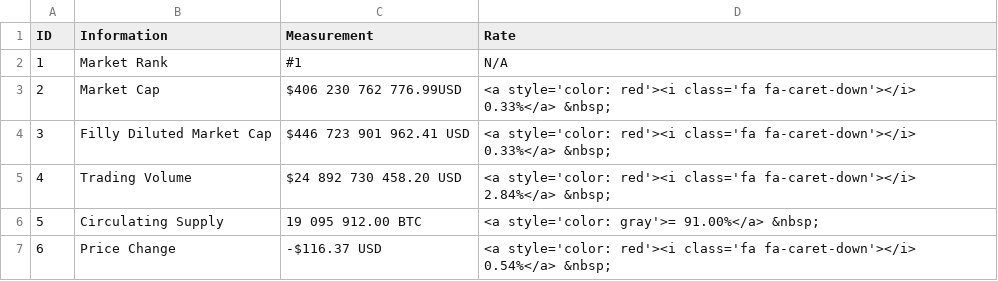
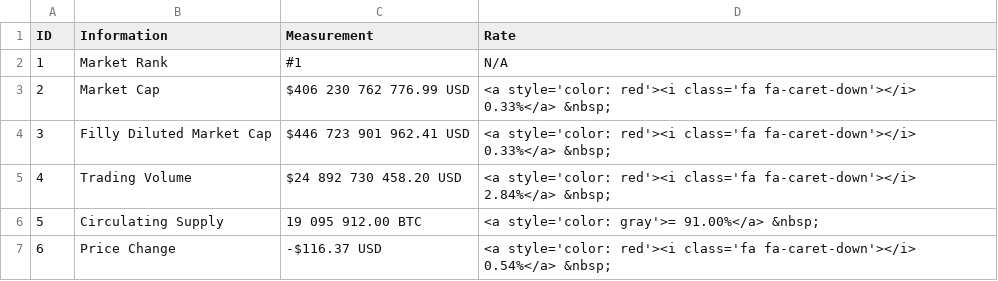
Before and after one commit to 217148/soft-dev, a CSV file: btc-data.csv, drawn as a sheet.

Commit message:
Update btc-data.csv

```diff
--- a/btc-data.csv
+++ b/btc-data.csv
@@ -2,3 +2,3 @@ ID,Information,Measurement,Rate
 1,Market Rank,#1,N/A
-2,Market Cap,$406 230 762 776.99USD,<a style='color: red'><i class='fa fa-caret-down'></i> 0.33%</a> &nbsp;
+2,Market Cap,$406 230 762 776.99 USD,<a style='color: red'><i class='fa fa-caret-down'></i> 0.33%</a> &nbsp;
 3,Filly Diluted Market Cap,$446 723 901 962.41 USD,<a style='color: red'><i class='fa fa-caret-down'></i> 0.33%</a> &nbsp;
```
